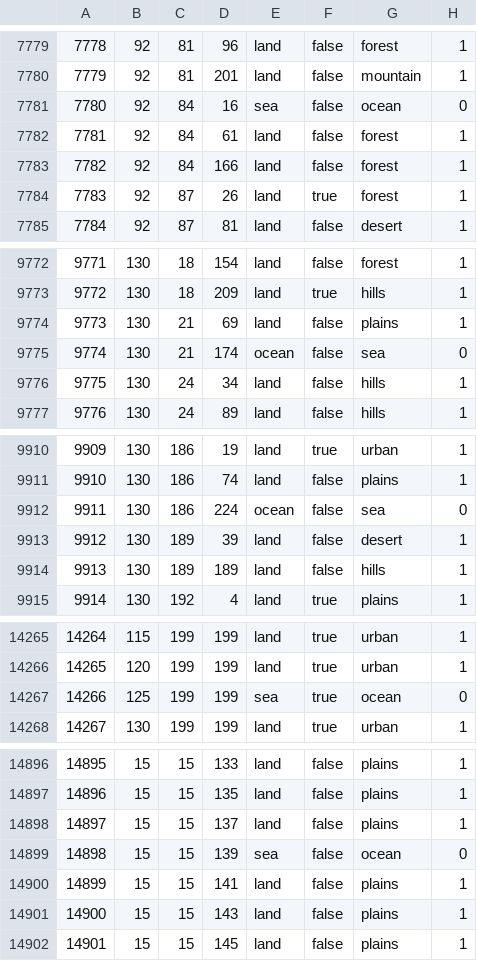
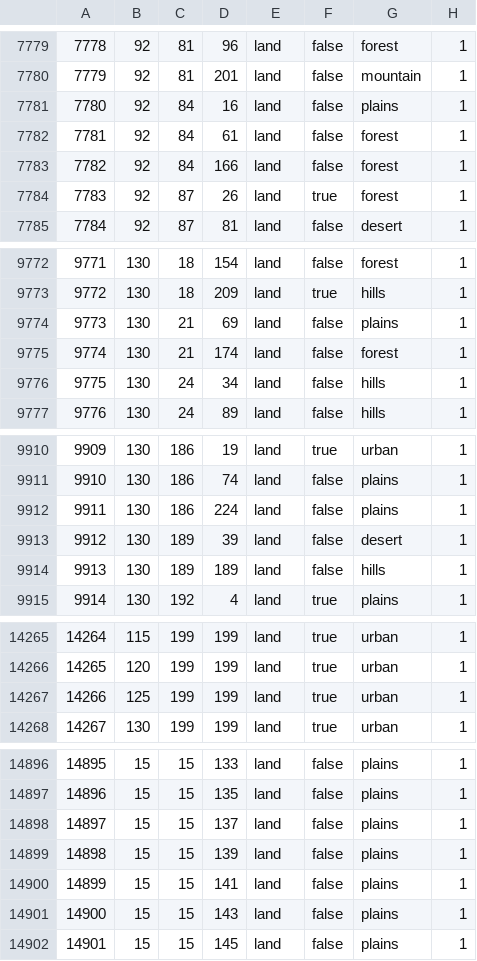
Before and after one commit to alextheobserver2019/ahgoverhaul, a CSV file: map/definition.csv, drawn as a sheet; only a part is shown, gaps mark what is left out; the diff covers the shown part only.

```diff
--- a/map/definition.csv
+++ b/map/definition.csv
@@ -7780,3 +7780,3 @@
 7779;92;81;201;land;false;mountain;1
-7780;92;84;16;sea;false;ocean;0
+7780;92;84;16;land;false;plains;1
 7781;92;84;61;land;false;forest;1
@@ -9774,3 +9774,3 @@
 9773;130;21;69;land;false;plains;1
-9774;130;21;174;ocean;false;sea;0
+9774;130;21;174;land;false;forest;1
 9775;130;24;34;land;false;hills;1
@@ -9911,3 +9911,3 @@
 9910;130;186;74;land;false;plains;1
-9911;130;186;224;ocean;false;sea;0
+9911;130;186;224;land;false;plains;1
 9912;130;189;39;land;false;desert;1
@@ -14266,3 +14266,3 @@
 14265;120;199;199;land;true;urban;1
-14266;125;199;199;sea;true;ocean;0
+14266;125;199;199;land;true;urban;1
 14267;130;199;199;land;true;urban;1
@@ -14898,3 +14898,3 @@
 14897;15;15;137;land;false;plains;1
-14898;15;15;139;sea;false;ocean;0
+14898;15;15;139;land;false;plains;1
 14899;15;15;141;land;false;plains;1
```
Also changed, not shown: 18 edited cells elsewhere in this file, 5 other files.
